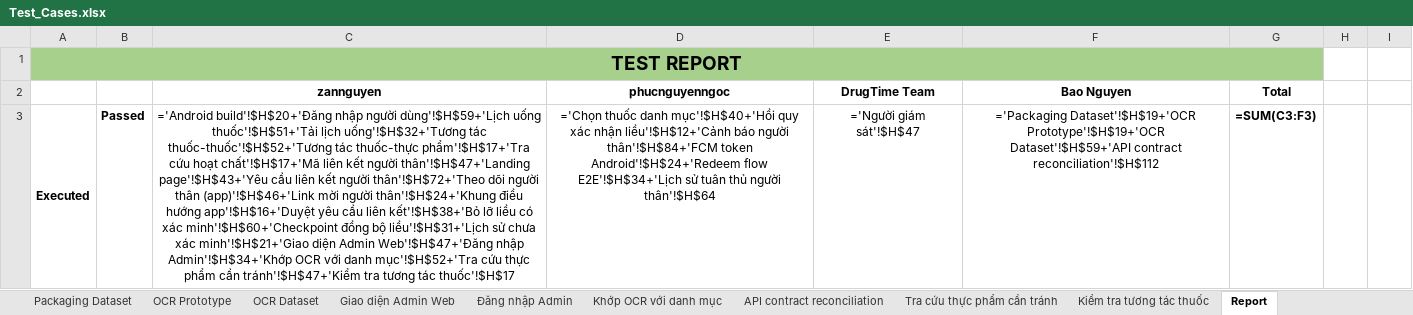
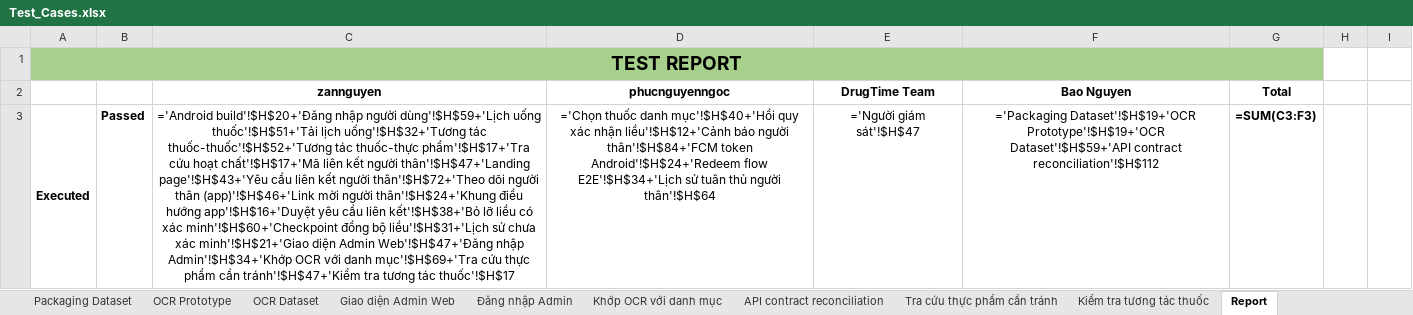
Before and after one commit to DrugTime-C1SE-07/DrugTime-docs, an Excel workbook: Team1_DTU/04_Quality_&_Testing/Test_Cases.xlsx, sheet Report, drawn as a sheet; only a part is shown; values as stored, in another font and other column widths than the file's, no borders; formulas without a stored value are shown as written; charts and pictures and conditional formats not drawn; the diff covers the shown part only; the diff names each change by its address in the sheet, - before the commit and + after, or states it on an @@ line.

```diff
--- a/Team1_DTU/04_Quality_&_Testing/Test_Cases.xlsx (sheet Report)
+++ b/Team1_DTU/04_Quality_&_Testing/Test_Cases.xlsx (sheet Report)
-C3: …với danh mục'!$H$52+'Tra cứu thực…
+C3: …với danh mục'!$H$69+'Tra cứu thực…
```
Also changed, not shown: 7 edited cells elsewhere in this sheet, sheet Khớp OCR với danh mục.
